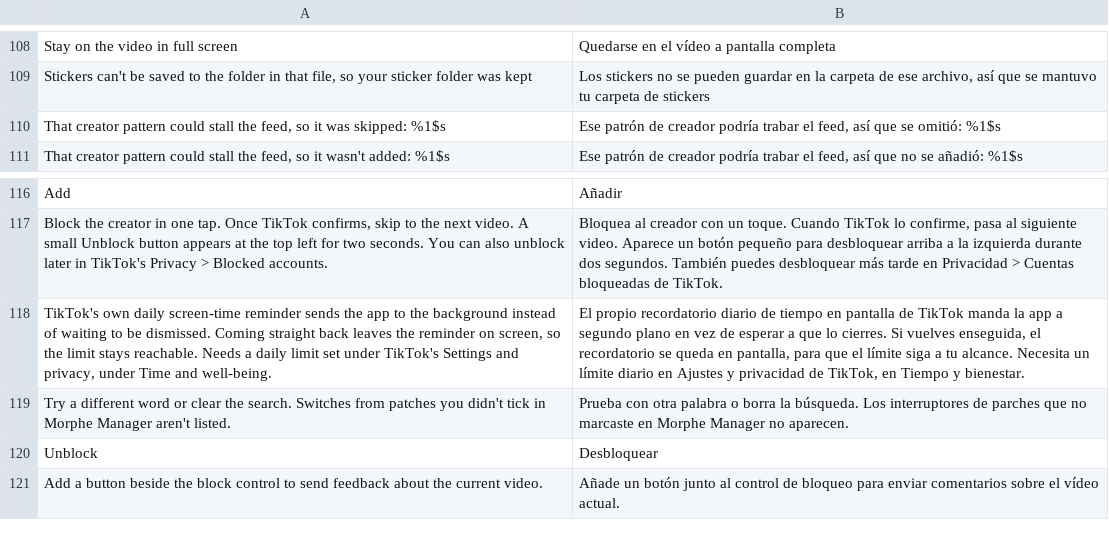
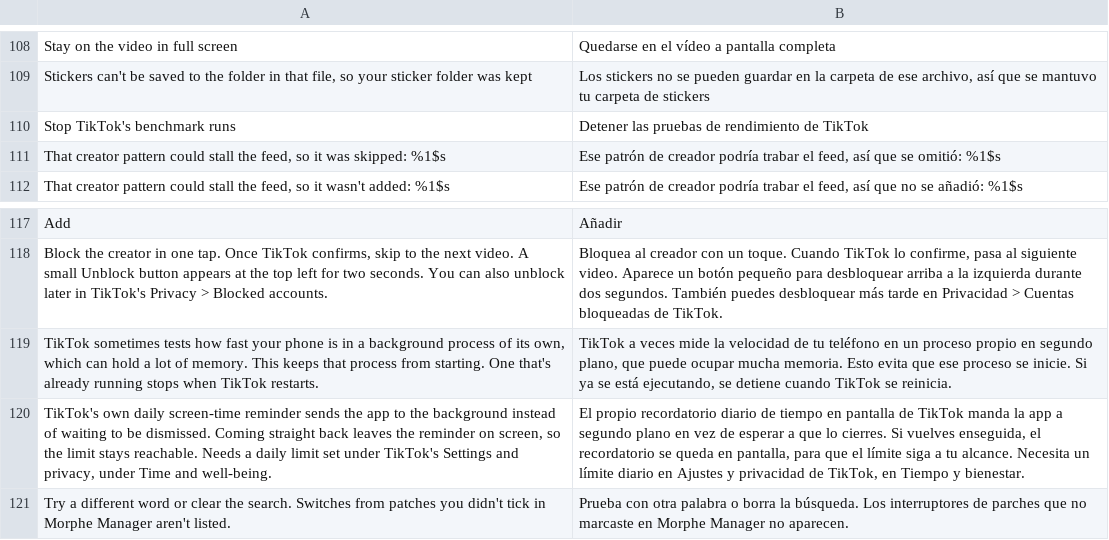
Before and after one commit to BlackGold8282/HushFeed, a TSV file: extensions/tiktok/src/main/l10n/es.tsv, drawn as a sheet; only a part is shown, gaps mark what is left out; the shorter side is filled out with more unchanged rows.

```diff
--- a/extensions/tiktok/src/main/l10n/es.tsv
+++ b/extensions/tiktok/src/main/l10n/es.tsv
@@ -109,2 +109,3 @@ Stay on the video in full screen	Quedarse en el vídeo a pantalla completa
 Stickers can't be saved to the folder in that file, so your sticker folder was kept	Los stickers no se pueden guardar en la carpeta de ese archivo, así que se mantuvo tu carpeta de stickers
+Stop TikTok's benchmark runs	Detener las pruebas de rendimiento de TikTok
 That creator pattern could stall the feed, so it was skipped: %1$s	Ese patrón de creador podría trabar el feed, así que se omitió: %1$s
@@ -117,2 +118,3 @@ Add	Añadir
 Block the creator in one tap. Once TikTok confirms, skip to the next video. A small Unblock button appears at the top left for two seconds. You can also unblock later in TikTok's Privacy > Blocked accounts.	Bloquea al creador con un toque. Cuando TikTok lo confirme, pasa al siguiente video. Aparece un botón pequeño para desbloquear arriba a la izquierda durante dos segundos. También puedes desbloquear más tarde en Privacidad > Cuentas bloqueadas de TikTok.
+TikTok sometimes tests how fast your phone is in a background process of its own, which can hold a lot of memory. This keeps that process from starting. One that's already running stops when TikTok restarts.	TikTok a veces mide la velocidad de tu teléfono en un proceso propio en segundo plano, que puede ocupar mucha memoria. Esto evita que ese proceso se inicie. Si ya se está ejecutando, se detiene cuando TikTok se reinicia.
 TikTok's own daily screen-time reminder sends the app to the background instead of waiting to be dismissed. Coming straight back leaves the reminder on screen, so the limit stays reachable. Needs a daily limit set under TikTok's Settings and privacy, under Time and well-being.	El propio recordatorio diario de tiempo en pantalla de TikTok manda la app a segundo plano en vez de esperar a que lo cierres. Si vuelves enseguida, el recordatorio se queda en pantalla, para que el límite siga a tu alcance. Necesita un límite diario en Ajustes y privacidad de TikTok, en Tiempo y bienestar.
```
Also changed, not shown: extensions/tiktok/src/main/l10n/de.tsv, extensions/tiktok/src/main/l10n/it.tsv, 14 other files.
